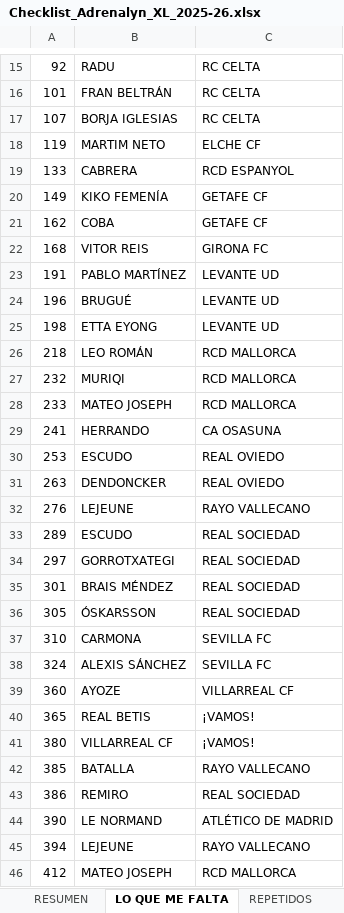
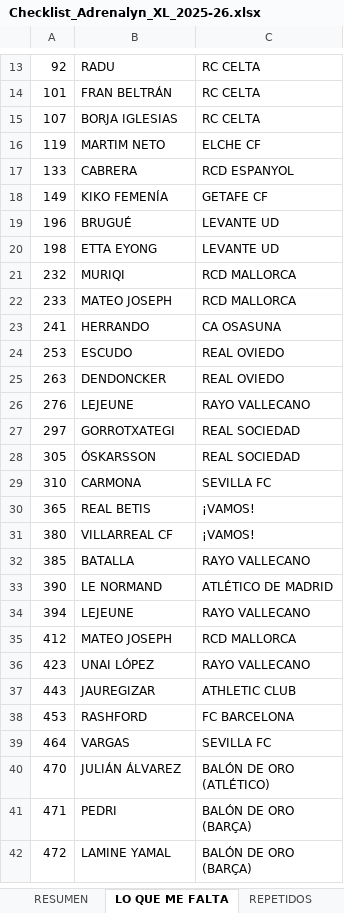
Before and after one commit to pipoptero/adrenalyn-collection, an Excel workbook: Checklist_Adrenalyn_XL_2025-26.xlsx, sheet LO QUE ME FALTA, drawn as a sheet; only a part is shown, gaps mark what is left out; the shorter side is filled out with more unchanged rows; values as stored, in another font and other column widths than the file's, no borders; charts and pictures not drawn; the diff covers the shown part only; the diff names each change by its address in the sheet, - before the commit and + after, or states it on an @@ line.

Commit message:
Add files via upload

```diff
--- a/Checklist_Adrenalyn_XL_2025-26.xlsx (sheet LO QUE ME FALTA)
+++ b/Checklist_Adrenalyn_XL_2025-26.xlsx (sheet LO QUE ME FALTA)
-row 21: 162 | COBA | GETAFE CF
-row 22: 168 | VITOR REIS | GIRONA FC
-row 23: 191 | PABLO MARTÍNEZ | LEVANTE UD
-row 26: 218 | LEO ROMÁN | RCD MALLORCA
-row 33: 289 | ESCUDO | REAL SOCIEDAD
-row 35: 301 | BRAIS MÉNDEZ | REAL SOCIEDAD
-row 38: 324 | ALEXIS SÁNCHEZ | SEVILLA FC
-row 39: 360 | AYOZE | VILLARREAL CF
-row 43: 386 | REMIRO | REAL SOCIEDAD
```
Also changed, not shown: 3 removed rows and cell formats elsewhere in this sheet, sheet RESUMEN, sheet REGULARES, sheet Guantes de Oro (381–387), sheet Cartas Top y Únicas (468–478).
